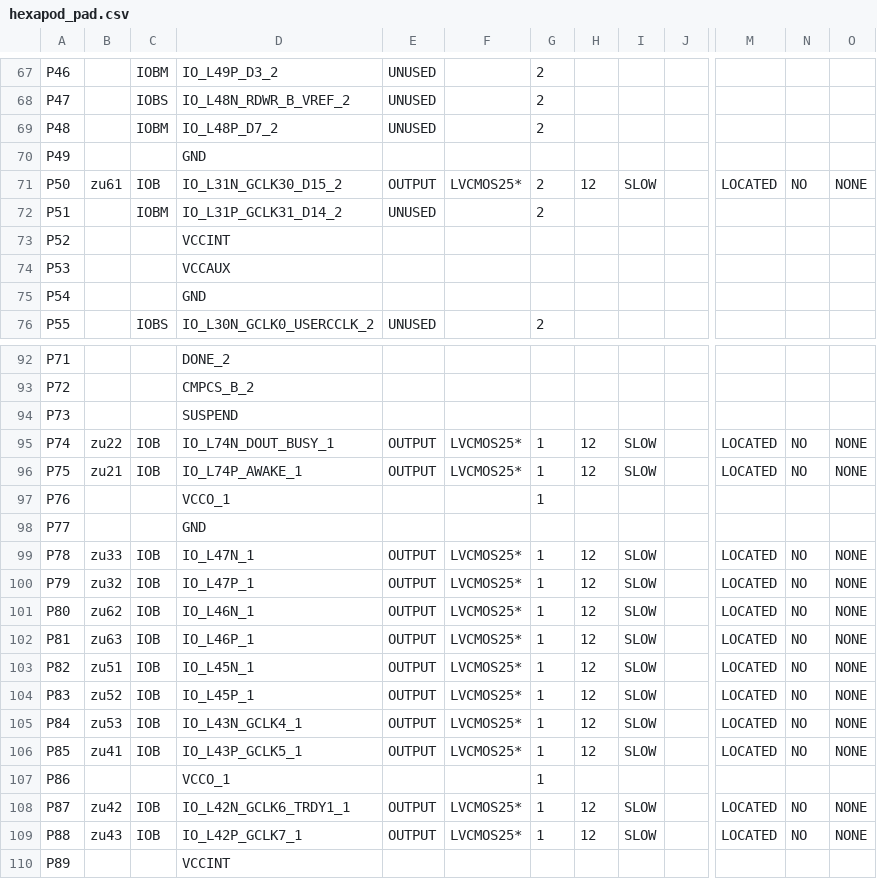
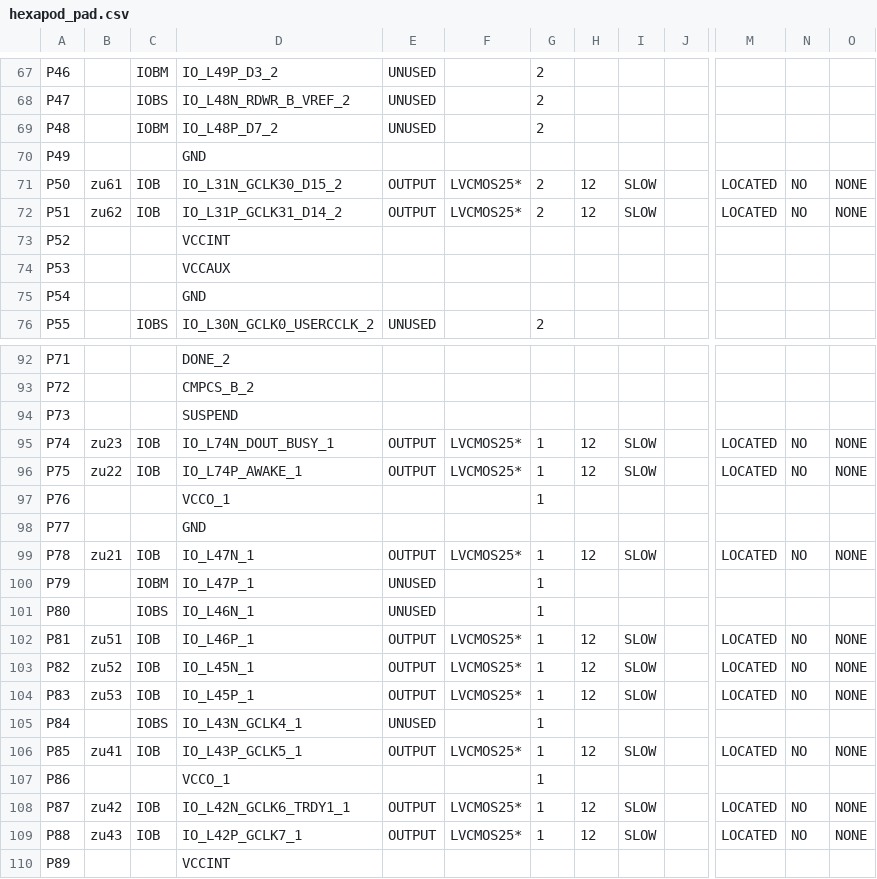
Before and after one commit to zhangli0102/hexapod, a CSV file: hexapod_pad.csv, drawn as a sheet; only a part is shown, gaps mark what is left out; the diff covers the shown part only; the diff names each change by its address in the sheet, - before the commit and + after, or states it on an @@ line.

```diff
--- a/hexapod_pad.csv
+++ b/hexapod_pad.csv
-B72: (empty)
+B72: zu62
-C72: IOBM
+C72: IOB
-E72: UNUSED
+E72: OUTPUT
-F72: (empty)
+F72: LVCMOS25*
-H72: (empty)
+H72: 12
-I72: (empty)
+I72: SLOW
-M72: (empty)
+M72: LOCATED
-N72: (empty)
+N72: NO
-O72: (empty)
+O72: NONE
-B95: zu22
+B95: zu23
-B96: zu21
+B96: zu22
-B99: zu33
+B99: zu21
-B100: zu32
+B100: (empty)
-C100: IOB
+C100: IOBM
-E100:E101: OUTPUT
+E100:E101: UNUSED
-F100:F101: LVCMOS25*
+F100:F101: (empty)
-H100:H101: 12
+H100:H101: (empty)
-I100:I101: SLOW
+I100:I101: (empty)
-M100:M101: LOCATED
+M100:M101: (empty)
-N100:N101: NO
+N100:N101: (empty)
-O100:O101: NONE
+O100:O101: (empty)
-B101: zu62
+B101: (empty)
-C101: IOB
+C101: IOBS
-B102: zu63
+B102: zu51
-B103: zu51
+B103: zu52
-B104: zu52
+B104: zu53
-B105: zu53
+B105: (empty)
-C105: IOB
+C105: IOBS
-E105: OUTPUT
+E105: UNUSED
-F105: LVCMOS25*
+F105: (empty)
-H105: 12
+H105: (empty)
-I105: SLOW
+I105: (empty)
-M105: LOCATED
+M105: (empty)
-N105: NO
+N105: (empty)
-O105: NONE
+O105: (empty)
```
Also changed, not shown: 38 edited cells elsewhere in this file, 42 other files.
